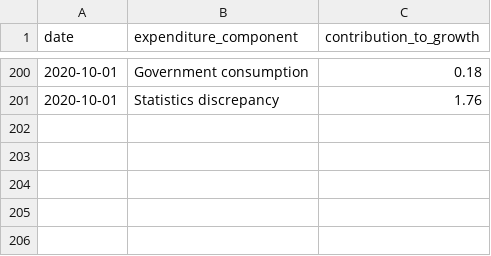
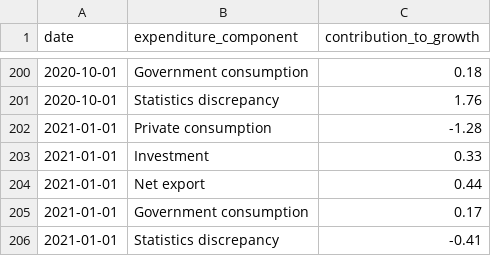
Before and after one commit to dzulfiqarfr/indonesia-recovery-tracker, a CSV file: data/ier_gdp-ctg_cleaned.csv, drawn as a sheet; only a part is shown, gaps mark what is left out; the diff names each change by its address in the sheet, - before the commit and + after, or states it on an @@ line.

```diff
--- a/data/ier_gdp-ctg_cleaned.csv
+++ b/data/ier_gdp-ctg_cleaned.csv
+row 202: 2021-01-01 | Private consumption | -1.28
+row 203: 2021-01-01 | Investment | 0.33
+row 204: 2021-01-01 | Net export | 0.44
+row 205: 2021-01-01 | Government consumption | 0.17
+row 206: 2021-01-01 | Statistics discrepancy | -0.41
```
Also changed, not shown: data/ier_gdp-growth-exp_cleaned.csv, data/ier_gdp-growth-sector_cleaned.csv, 3 other files.
